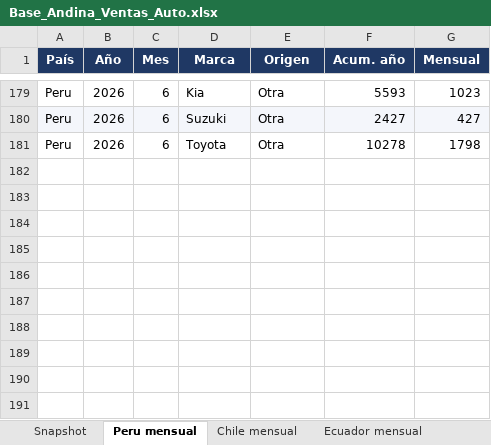
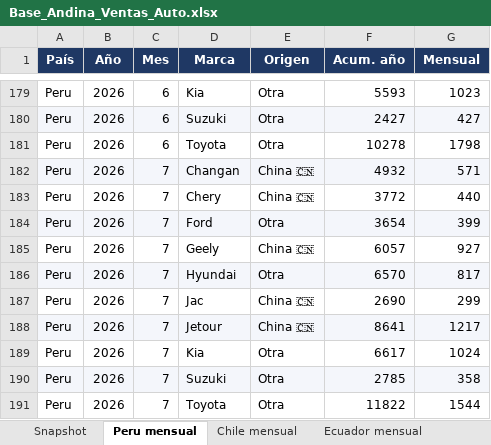
Before and after one commit to faculopezp/AndinaCopilot, an Excel workbook: Base_Andina_Ventas_Auto.xlsx, sheet Peru mensual, drawn as a sheet; only a part is shown, gaps mark what is left out; values as stored, in another font and other column widths than the file's, no borders; the diff names each change by its address in the sheet, - before the commit and + after, or states it on an @@ line.

```diff
--- a/Base_Andina_Ventas_Auto.xlsx (sheet Peru mensual)
+++ b/Base_Andina_Ventas_Auto.xlsx (sheet Peru mensual)
+row 182: Peru | 2026 | 7 | Changan | China 🇨🇳 | 4932 | 571
+row 183: Peru | 2026 | 7 | Chery | China 🇨🇳 | 3772 | 440
+row 184: Peru | 2026 | 7 | Ford | Otra | 3654 | 399
+row 185: Peru | 2026 | 7 | Geely | China 🇨🇳 | 6057 | 927
+row 186: Peru | 2026 | 7 | Hyundai | Otra | 6570 | 817
+row 187: Peru | 2026 | 7 | Jac | China 🇨🇳 | 2690 | 299
+row 188: Peru | 2026 | 7 | Jetour | China 🇨🇳 | 8641 | 1217
+row 189: Peru | 2026 | 7 | Kia | Otra | 6617 | 1024
+row 190: Peru | 2026 | 7 | Suzuki | Otra | 2785 | 358
+row 191: Peru | 2026 | 7 | Toyota | Otra | 11822 | 1544
```
Also changed, not shown: sheet Chile mensual, sheet Colombia mensual, 9 other files.
